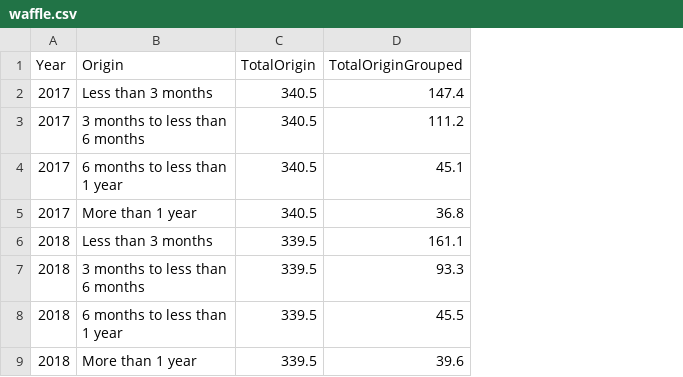
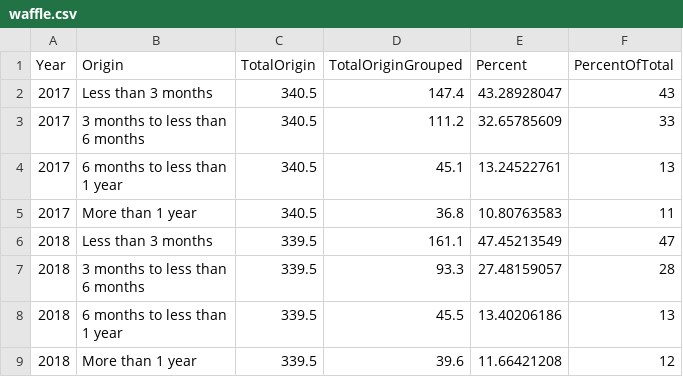
Before and after one commit to sarviin-hari/FIT3179_Assignment_2, a CSV file: waffle.csv, drawn as a sheet; only a part is shown; the diff names each change by its address in the sheet, - before the commit and + after, or states it on an @@ line.

Commit message:
Update waffle.csv

```diff
--- a/waffle.csv
+++ b/waffle.csv
+column E (Percent), rows 2-9: 43.28928047 | 32.65785609 | 13.24522761 | 10.80763583 | 47.45213549 | 27.48159057 | 13.40206186 | 11.66421208
+column F (PercentOfTotal), rows 2-9: 43 | 33 | 13 | 11 | 47 | 28 | 13 | 12
```
